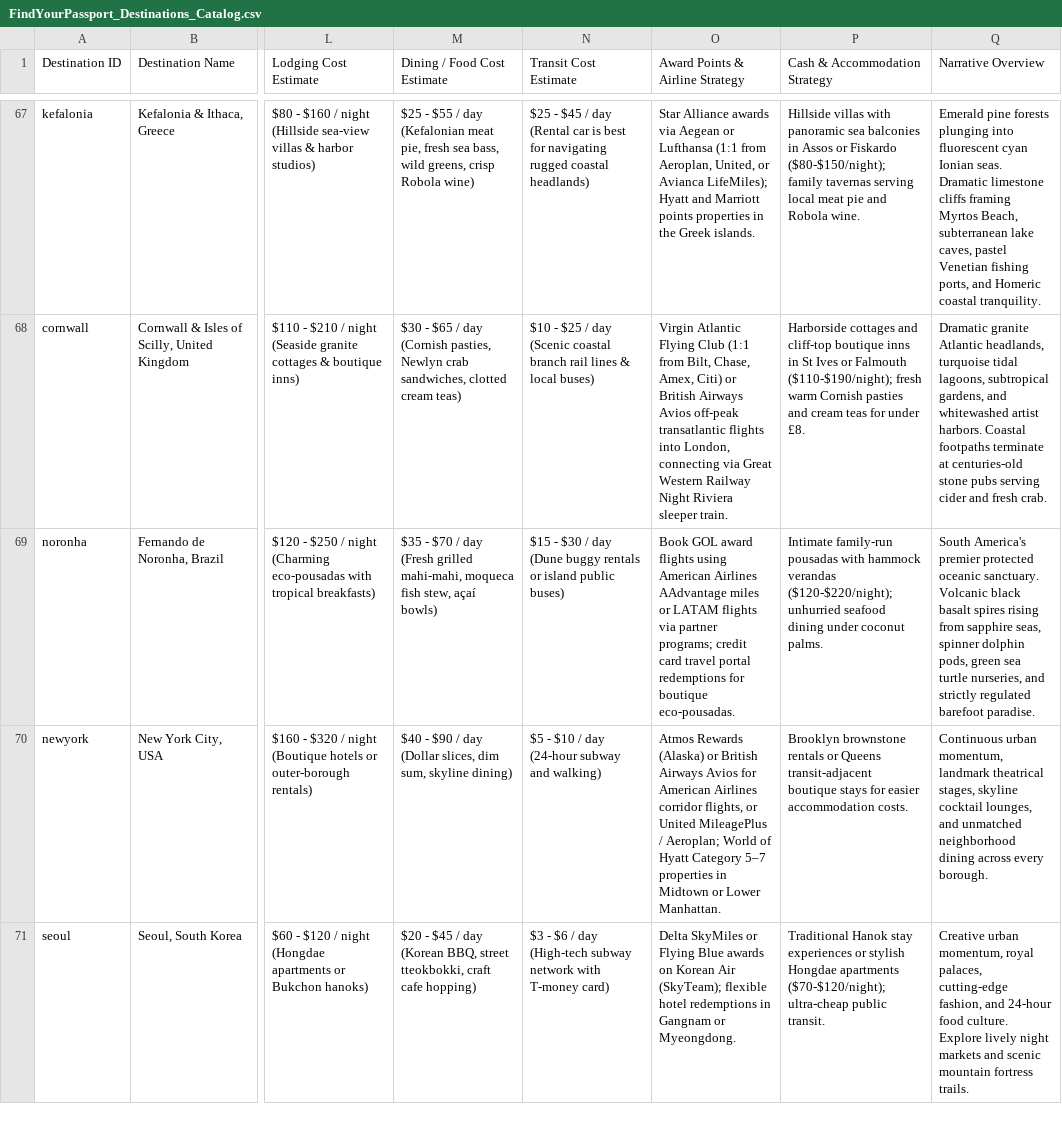
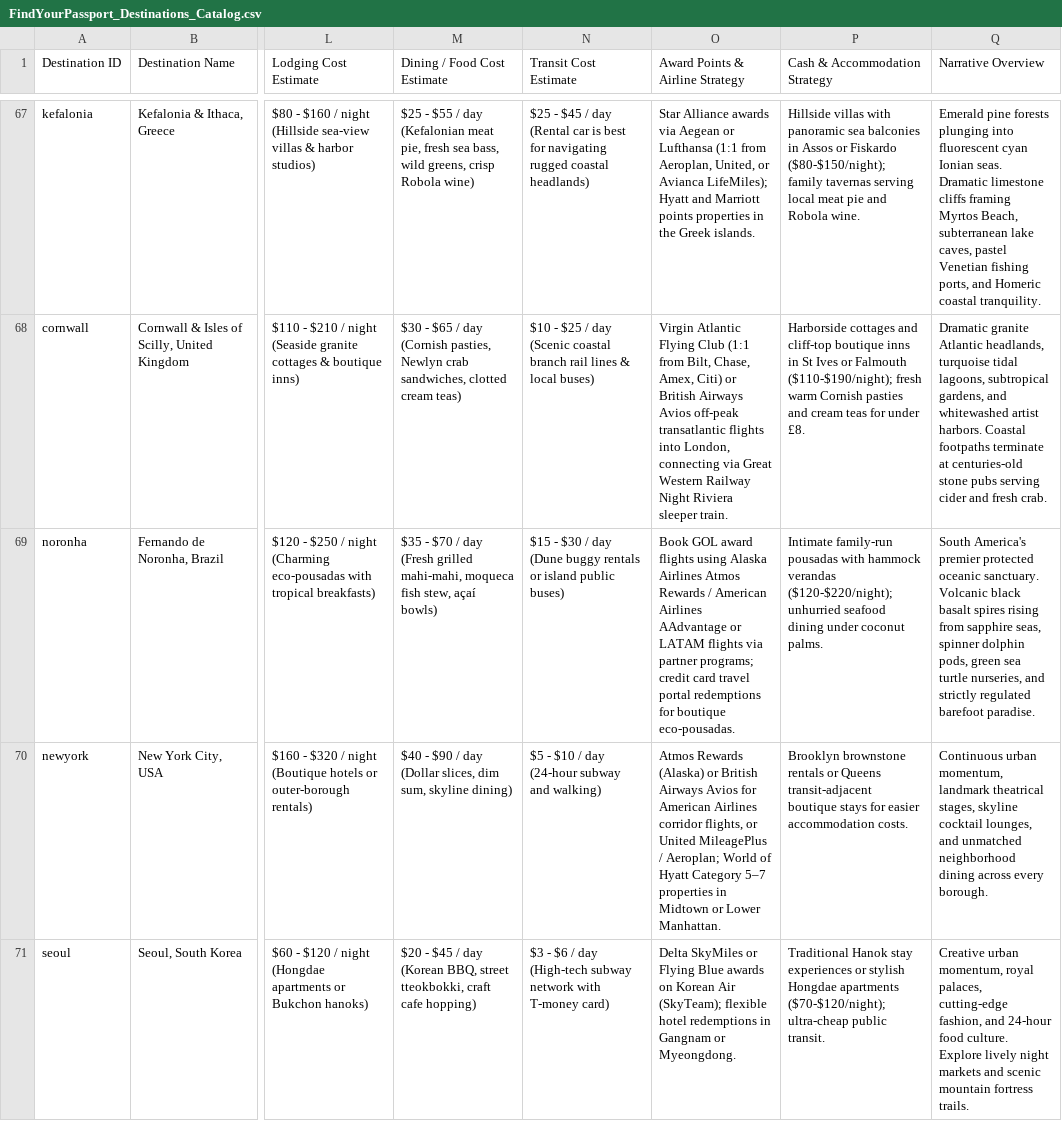
Before and after one commit to victasmiff-svg/findyourpassport, a CSV file: exports/FindYourPassport_Destinations_Catalog.csv, drawn as a sheet; only a part is shown, gaps mark what is left out; the diff names each change by its address in the sheet, - before the commit and + after, or states it on an @@ line.

```diff
--- a/exports/FindYourPassport_Destinations_Catalog.csv
+++ b/exports/FindYourPassport_Destinations_Catalog.csv
-O69 (Award Points & Airline Strategy): …flights using American Airlines AAdvantage miles or LATAM…
+O69 (Award Points & Airline Strategy): …flights using Alaska Airlines Atmos Rewards / American Airlines AAdvantage or LATAM…
```
Also changed, not shown: exports/FindYourPassport_Transfer_Partners_Matrix.csv, 3 other files.
